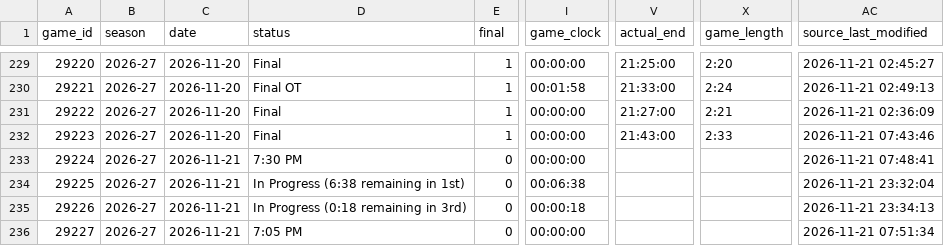
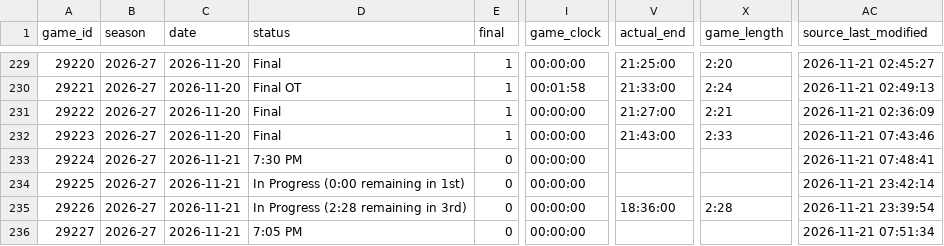
Before and after one commit to NoahCornish/IceIndex, a CSV file: data/games/2026-27/official_game_metadata.csv, drawn as a sheet; only a part is shown, gaps mark what is left out; the diff names each change by its address in the sheet, - before the commit and + after, or states it on an @@ line.

```diff
--- a/data/games/2026-27/official_game_metadata.csv
+++ b/data/games/2026-27/official_game_metadata.csv
-D234 (status): In Progress (6:38 remaining in 1st)
+D234 (status): In Progress (0:00 remaining in 1st)
-I234 (game_clock): 00:06:38
+I234 (game_clock): 00:00:00
-AC234 (source_last_modified): 2026-11-21 23:32:04
+AC234 (source_last_modified): 2026-11-21 23:42:14
-D235 (status): In Progress (0:18 remaining in 3rd)
+D235 (status): In Progress (2:28 remaining in 3rd)
-I235 (game_clock): 00:00:18
+I235 (game_clock): 00:00:00
-V235 (actual_end): (empty)
+V235 (actual_end): 18:36:00
-X235 (game_length): (empty)
+X235 (game_length): 2:28
-AC235 (source_last_modified): 2026-11-21 23:34:13
+AC235 (source_last_modified): 2026-11-21 23:39:54
```
Also changed, not shown: data/games/2026-27/official_goalie_stats.csv, data/games/2026-27/official_skater_stats.csv, 23 other files.
